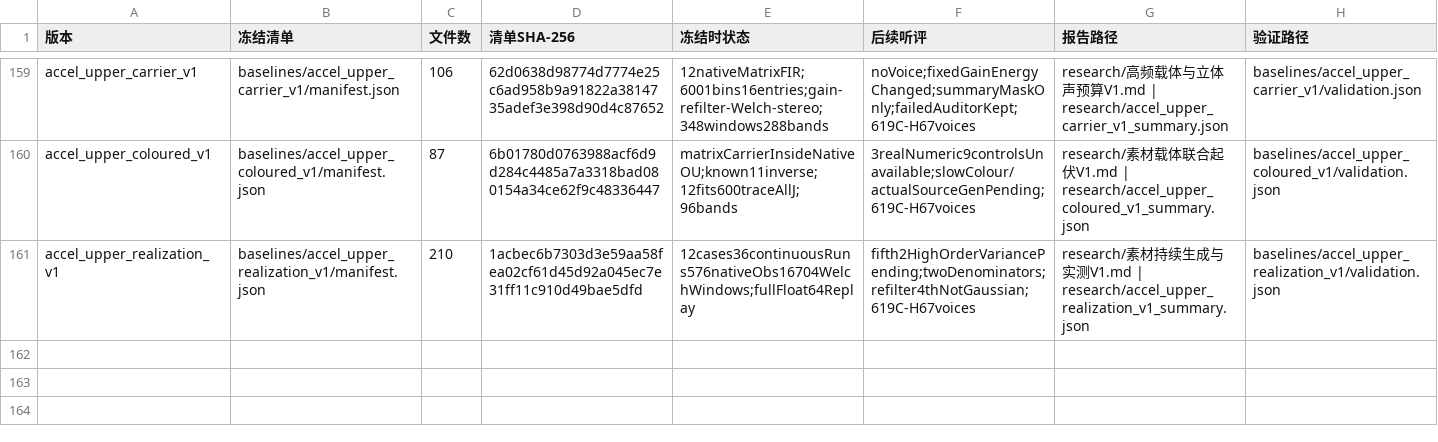
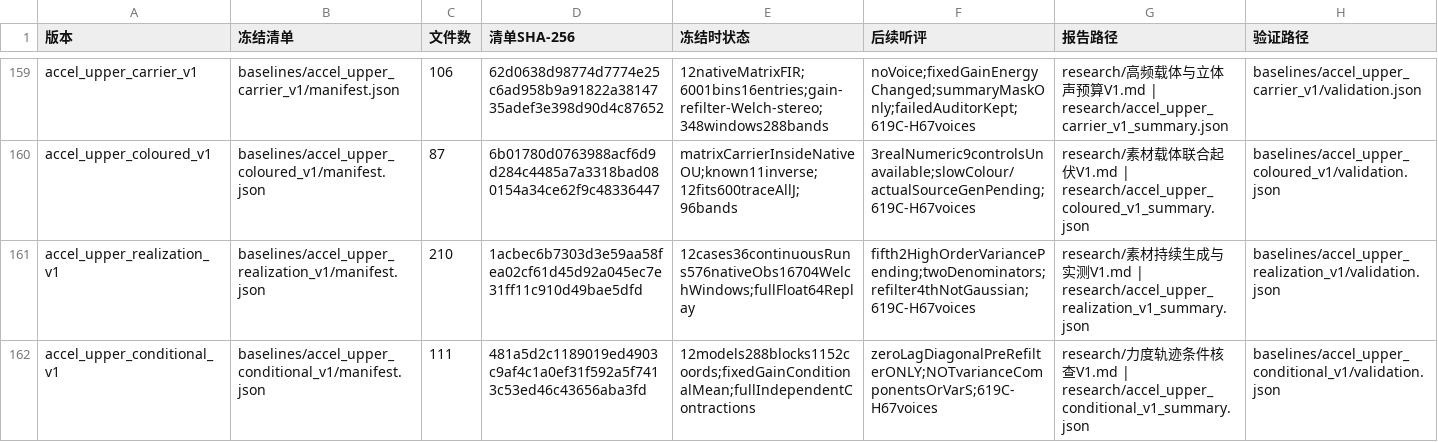
Before and after one commit to Kidrage/VehicleSoundLab, a CSV file: handoff/阶段索引.csv, drawn as a sheet; only a part is shown, gaps mark what is left out; the diff names each change by its address in the sheet, - before the commit and + after, or states it on an @@ line.

Commit message:
research: localize finite gain-path and carrier discrepancies

```diff
--- a/handoff/阶段索引.csv
+++ b/handoff/阶段索引.csv
+row 162: accel_upper_conditional_v1 | baselines/accel_upper_conditional_v1/manifest.json | 111 | 481a5d2c1189019ed4903c9af4c1a0ef31f592a5f7413c53ed46c43656aba3fd | 12models288blocks1152coords;fixedGainConditionalMean;fullIndependentContractions | zeroLagDiagonalPreRefilterONLY;NOTvarianceComponentsOrVarS;619C-H67voices | research/力度轨迹条件核查V1.md | research/accel_upper_conditional_v1_summary.json | baselines/accel_upper_conditional_v1/validation.json
```
Also changed, not shown: 14 other files.
